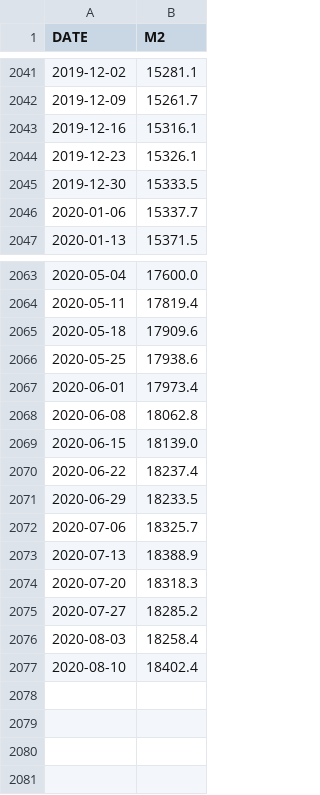
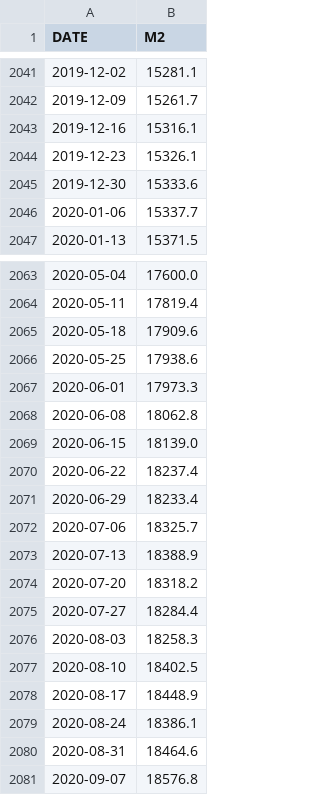
Before and after one commit to doongchoong/m2flat, a CSV file: M2.csv, drawn as a sheet; only a part is shown, gaps mark what is left out.

```diff
--- a/M2.csv
+++ b/M2.csv
@@ -2044,3 +2044,3 @@ DATE,M2
 2019-12-23,15326.1
-2019-12-30,15333.5
+2019-12-30,15333.6
 2020-01-06,15337.7
@@ -2066,3 +2066,3 @@ DATE,M2
 2020-05-25,17938.6
-2020-06-01,17973.4
+2020-06-01,17973.3
 2020-06-08,18062.8
@@ -2070,8 +2070,12 @@ DATE,M2
 2020-06-22,18237.4
-2020-06-29,18233.5
+2020-06-29,18233.4
 2020-07-06,18325.7
 2020-07-13,18388.9
-2020-07-20,18318.3
-2020-07-27,18285.2
-2020-08-03,18258.4
-2020-08-10,18402.4
+2020-07-20,18318.2
+2020-07-27,18284.4
+2020-08-03,18258.3
+2020-08-10,18402.5
+2020-08-17,18448.9
+2020-08-24,18386.1
+2020-08-31,18464.6
+2020-09-07,18576.8
```
Also changed, not shown: GSPC.csv, GSPC.csv.M2.csv, 10 other files.
